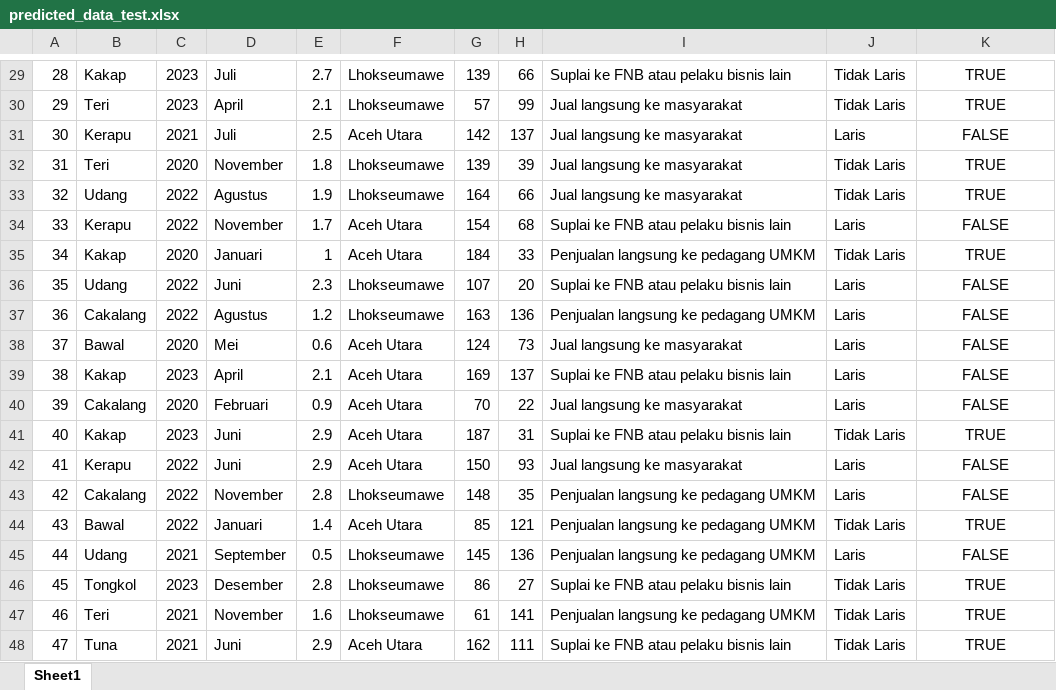
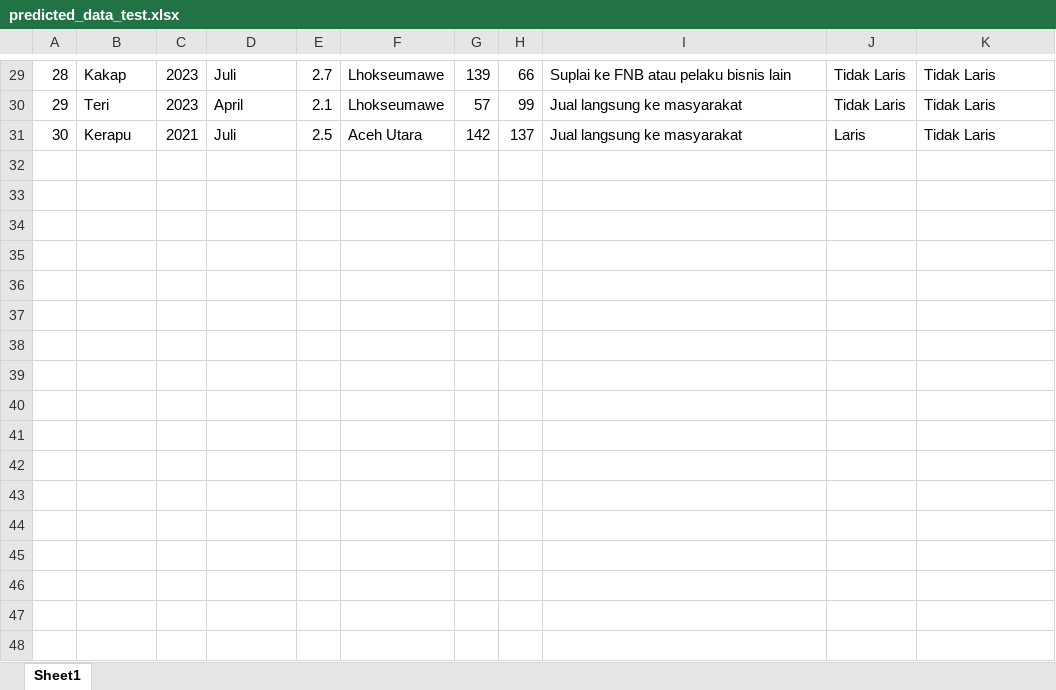
Before and after one commit to hizamruljaen123/apps_nurfajrina, an Excel workbook: jn_test/predicted_data_test.xlsx, sheet Sheet1, drawn as a sheet; only a part is shown, gaps mark what is left out; values as stored, in another font and other column widths than the file's, no borders; removed rows and columns are numbered as before the commit, all else as after; the diff covers the shown part only; the diff names each change by its address in the sheet, - before the commit and + after, or states it on an @@ line.

```diff
--- a/jn_test/predicted_data_test.xlsx (sheet Sheet1)
+++ b/jn_test/predicted_data_test.xlsx (sheet Sheet1)
-K29:K31 alignment: center
+K29:K31 alignment: left
-K29:K30: TRUE
+K29:K30: Tidak Laris
-K31: FALSE
+K31: Tidak Laris
-row 32: 31 | Teri | 2020 | November | 1.8 | Lhokseumawe | 139 | 39 | Jual langsung ke masyarakat | Tidak Laris | TRUE
-row 33: 32 | Udang | 2022 | Agustus | 1.9 | Lhokseumawe | 164 | 66 | Jual langsung ke masyarakat | Tidak Laris | TRUE
-row 34: 33 | Kerapu | 2022 | November | 1.7 | Aceh Utara | 154 | 68 | Suplai ke FNB atau pelaku bisnis lain | Laris | FALSE
-row 35: 34 | Kakap | 2020 | Januari | 1 | Aceh Utara | 184 | 33 | Penjualan langsung ke pedagang UMKM | Tidak Laris | TRUE
-row 36: 35 | Udang | 2022 | Juni | 2.3 | Lhokseumawe | 107 | 20 | Suplai ke FNB atau pelaku bisnis lain | Laris | FALSE
-row 37: 36 | Cakalang | 2022 | Agustus | 1.2 | Lhokseumawe | 163 | 136 | Penjualan langsung ke pedagang UMKM | Laris | FALSE
-row 38: 37 | Bawal | 2020 | Mei | 0.6 | Aceh Utara | 124 | 73 | Jual langsung ke masyarakat | Laris | FALSE
-row 39: 38 | Kakap | 2023 | April | 2.1 | Aceh Utara | 169 | 137 | Suplai ke FNB atau pelaku bisnis lain | Laris | FALSE
-row 40: 39 | Cakalang | 2020 | Februari | 0.9 | Aceh Utara | 70 | 22 | Jual langsung ke masyarakat | Laris | FALSE
-row 41: 40 | Kakap | 2023 | Juni | 2.9 | Aceh Utara | 187 | 31 | Suplai ke FNB atau pelaku bisnis lain | Tidak Laris | TRUE
-row 42: 41 | Kerapu | 2022 | Juni | 2.9 | Aceh Utara | 150 | 93 | Jual langsung ke masyarakat | Laris | FALSE
-row 43: 42 | Cakalang | 2022 | November | 2.8 | Lhokseumawe | 148 | 35 | Penjualan langsung ke pedagang UMKM | Laris | FALSE
-row 44: 43 | Bawal | 2022 | Januari | 1.4 | Aceh Utara | 85 | 121 | Penjualan langsung ke pedagang UMKM | Tidak Laris | TRUE
-row 45: 44 | Udang | 2021 | September | 0.5 | Lhokseumawe | 145 | 136 | Penjualan langsung ke pedagang UMKM | Laris | FALSE
-row 46: 45 | Tongkol | 2023 | Desember | 2.8 | Lhokseumawe | 86 | 27 | Suplai ke FNB atau pelaku bisnis lain | Tidak Laris | TRUE
-row 47: 46 | Teri | 2021 | November | 1.6 | Lhokseumawe | 61 | 141 | Penjualan langsung ke pedagang UMKM | Tidak Laris | TRUE
-row 48: 47 | Tuna | 2021 | Juni | 2.9 | Aceh Utara | 162 | 111 | Suplai ke FNB atau pelaku bisnis lain | Tidak Laris | TRUE
```
Also changed, not shown: 1 added row, 54 removed rows, 27 edited cells and cell formats elsewhere in this sheet, jn_test/test.xlsx, 10 other files.
